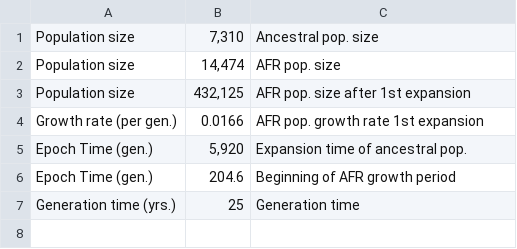
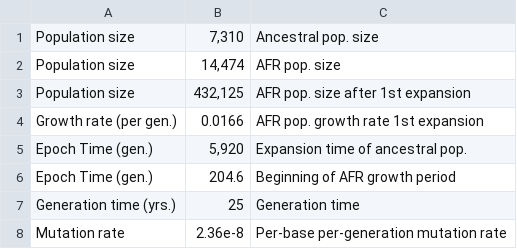
Before and after one commit to popsim-consortium/stdpopsim, a CSV file: docs/parameter_tables/HomSap/Africa_1T12.csv, drawn as a sheet.

```diff
--- a/docs/parameter_tables/HomSap/Africa_1T12.csv
+++ b/docs/parameter_tables/HomSap/Africa_1T12.csv
@@ -7 +7,2 @@ Epoch Time (gen.),204.6,Beginning of AFR growth period
 Generation time (yrs.),25,Generation time
+Mutation rate,2.36e-8,Per-base per-generation mutation rate
```
Also changed, not shown: docs/parameter_tables/AraTha/African3Epoch_1H18.csv, docs/parameter_tables/AraTha/SouthMiddleAtlas_1D17.csv, 25 other files.
